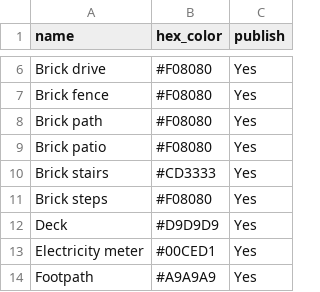
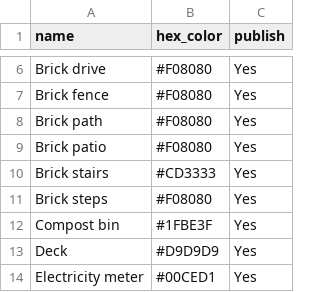
Before and after one commit to ronsavage/WWW-Garden-Design, a CSV file: data/features.csv, drawn as a sheet; only a part is shown, gaps mark what is left out; the shorter side is filled out with more unchanged rows; the diff names each change by its address in the sheet, - before the commit and + after, or states it on an @@ line.

```diff
--- a/data/features.csv
+++ b/data/features.csv
+row 12: Compost bin | #1FBE3F | Yes
```
Also changed, not shown: data/feature_locations.csv, data/flower_locations.csv, 1 other file.
